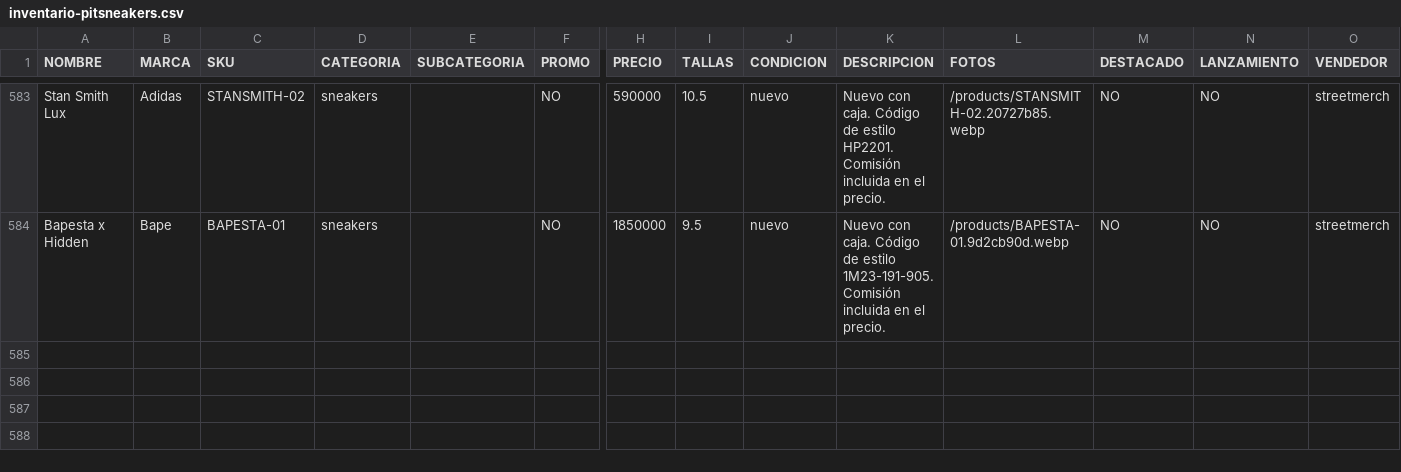
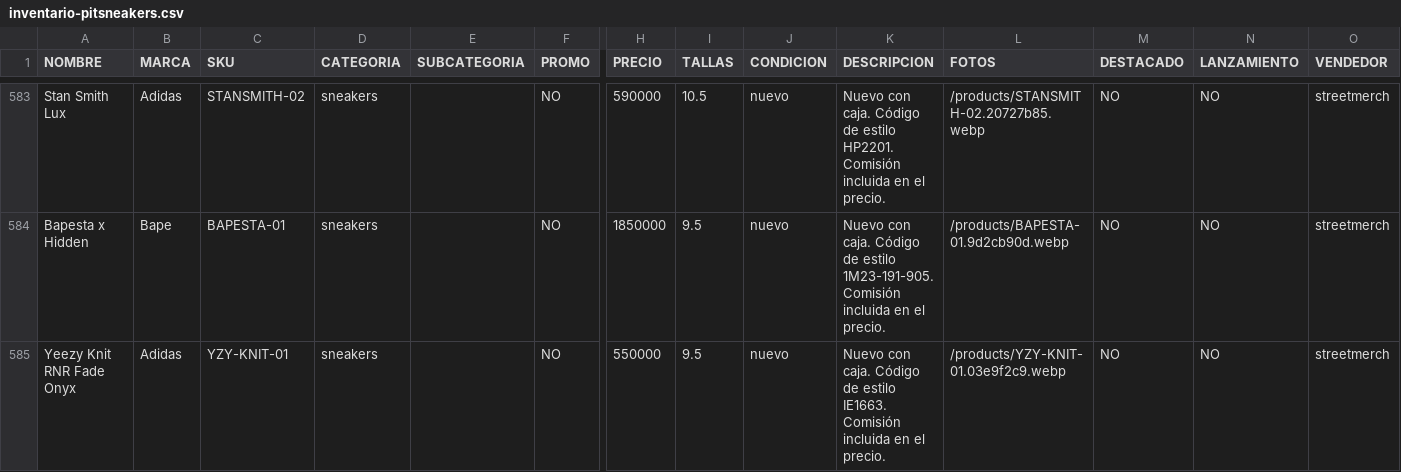
Before and after one commit to pitzsneakerscol-ui/pitsneakers-web, a CSV file: docs/inventario-pitsneakers.csv, drawn as a sheet; only a part is shown, gaps mark what is left out; rows hold the shown columns only; the diff names each change by its address in the sheet, - before the commit and + after, or states it on an @@ line.

```diff
--- a/docs/inventario-pitsneakers.csv
+++ b/docs/inventario-pitsneakers.csv
+row 585: Yeezy Knit RNR Fade Onyx | Adidas | YZY-KNIT-01 | sneakers |  | NO | 550000 | 9.5 | nuevo | Nuevo con caja. Código de estilo IE1663. Comisión incluida en el precio. | /products/YZY-KNIT-01.03e9f2c9.webp | NO | NO | streetmerch
```
Also changed, not shown: 4 other files.
